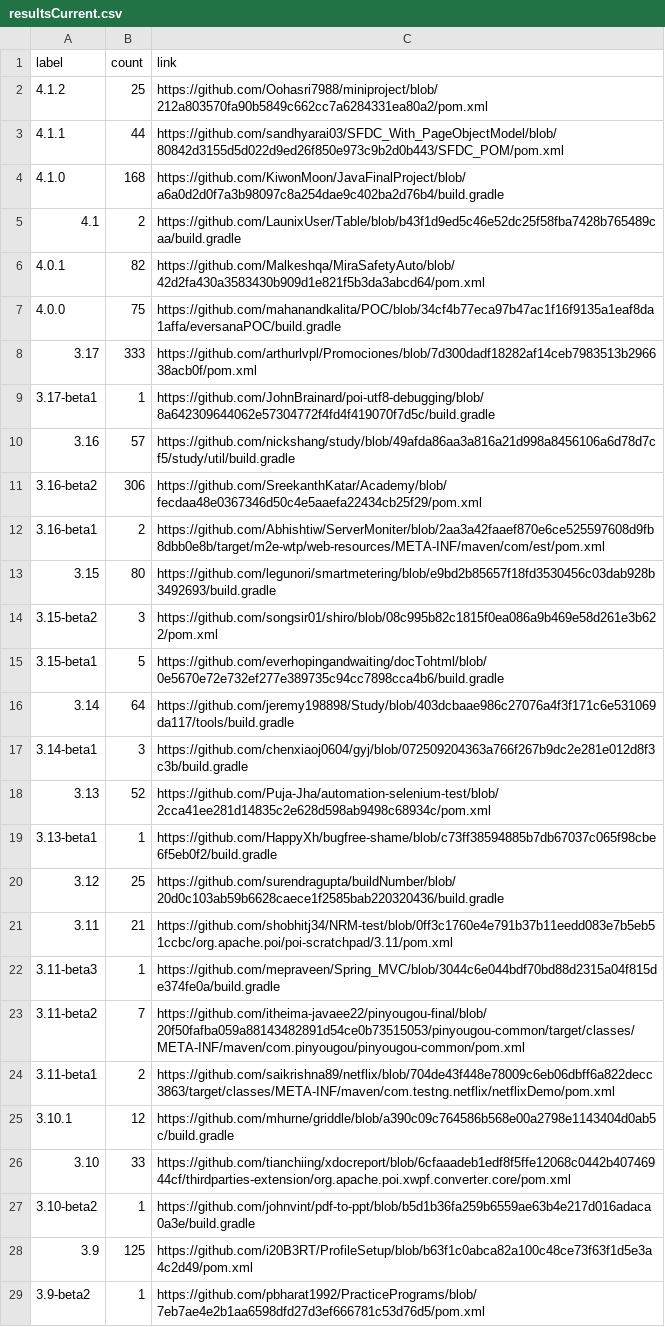
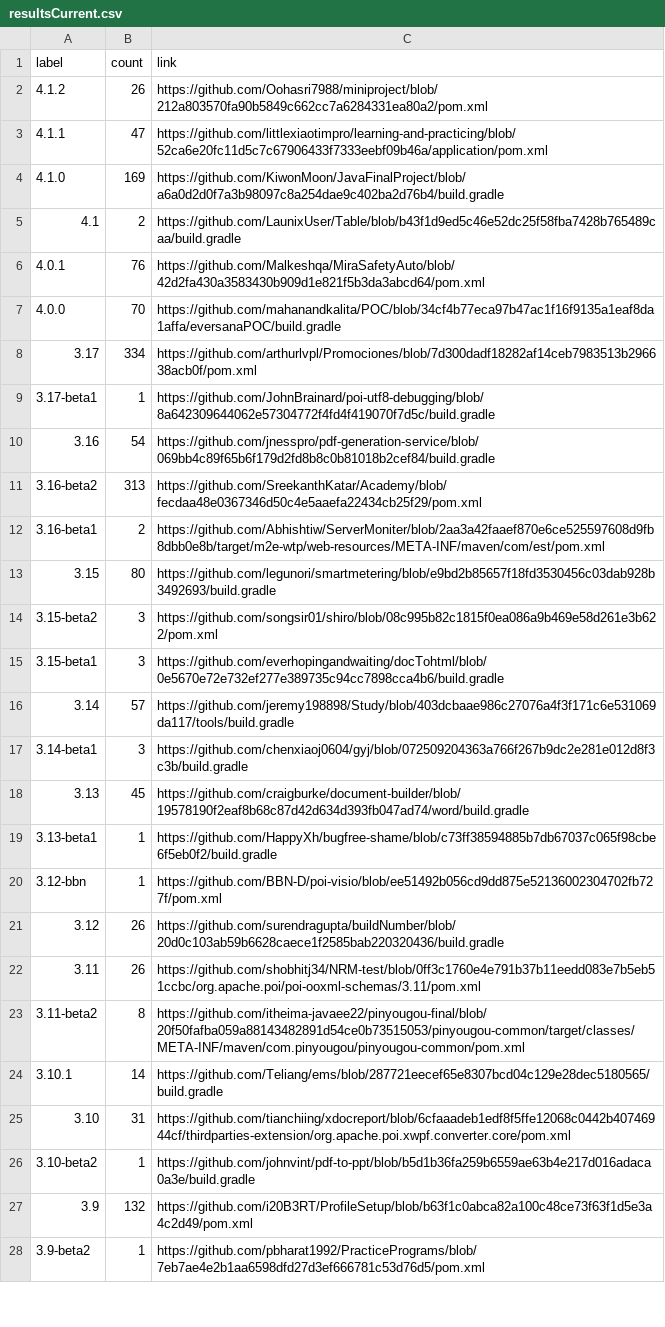
Before and after one commit to centic9/github-version-statistics, a CSV file: docs/resultsCurrent.csv, drawn as a sheet; only a part is shown; the diff covers the shown part only.

```diff
--- a/docs/resultsCurrent.csv
+++ b/docs/resultsCurrent.csv
@@ -1,12 +1,12 @@
 label,count,link
-4.1.2,25,https://github.com/Oohasri7988/miniproject/blob/212a803570fa90b5849c662cc7a6284331ea80a2/pom.xml
-4.1.1,44,https://github.com/sandhyarai03/SFDC_With_PageObjectModel/blob/80842d3155d5d022d9ed26f850e973c9b2d0b443/SFDC_POM/pom.xml
-4.1.0,168,https://github.com/KiwonMoon/JavaFinalProject/blob/a6a0d2d0f7a3b98097c8a254dae9c402ba2d76b4/build.gradle
+4.1.2,26,https://github.com/Oohasri7988/miniproject/blob/212a803570fa90b5849c662cc7a6284331ea80a2/pom.xml
+4.1.1,47,https://github.com/littlexiaotimpro/learning-and-practicing/blob/52ca6e20fc11d5c7c67906433f7333eebf09b46a/application/pom.xml
+4.1.0,169,https://github.com/KiwonMoon/JavaFinalProject/blob/a6a0d2d0f7a3b98097c8a254dae9c402ba2d76b4/build.gradle
 4.1,2,https://github.com/LaunixUser/Table/blob/b43f1d9ed5c46e52dc25f58fba7428b765489caa/build.gradle
-4.0.1,82,https://github.com/Malkeshqa/MiraSafetyAuto/blob/42d2fa430a3583430b909d1e821f5b3da3abcd64/pom.xml
-4.0.0,75,https://github.com/mahanandkalita/POC/blob/34cf4b77eca97b47ac1f16f9135a1eaf8da1affa/eversanaPOC/build.gradle
-3.17,333,https://github.com/arthurlvpl/Promociones/blob/7d300dadf18282af14ceb7983513b296638acb0f/pom.xml
+4.0.1,76,https://github.com/Malkeshqa/MiraSafetyAuto/blob/42d2fa430a3583430b909d1e821f5b3da3abcd64/pom.xml
+4.0.0,70,https://github.com/mahanandkalita/POC/blob/34cf4b77eca97b47ac1f16f9135a1eaf8da1affa/eversanaPOC/build.gradle
+3.17,334,https://github.com/arthurlvpl/Promociones/blob/7d300dadf18282af14ceb7983513b296638acb0f/pom.xml
 3.17-beta1,1,https://github.com/JohnBrainard/poi-utf8-debugging/blob/8a642309644062e57304772f4fd4f419070f7d5c/build.gradle
-3.16,57,https://github.com/nickshang/study/blob/49afda86aa3a816a21d998a8456106a6d78d7cf5/study/util/build.gradle
-3.16-beta2,306,https://github.com/SreekanthKatar/Academy/blob/fecdaa48e0367346d50c4e5aaefa22434cb25f29/pom.xml
+3.16,54,https://github.com/jnesspro/pdf-generation-service/blob/069bb4c89f65b6f179d2fd8b8c0b81018b2cef84/build.gradle
+3.16-beta2,313,https://github.com/SreekanthKatar/Academy/blob/fecdaa48e0367346d50c4e5aaefa22434cb25f29/pom.xml
 3.16-beta1,2,https://github.com/Abhishtiw/ServerMoniter/blob/2aa3a42faaef870e6ce525597608d9fb8dbb0e8b/target/m2e-wtp/web-resources/META-INF/maven/com/est/pom.xml
@@ -14,16 +14,15 @@ label,count,link
 3.15-beta2,3,https://github.com/songsir01/shiro/blob/08c995b82c1815f0ea086a9b469e58d261e3b622/pom.xml
-3.15-beta1,5,https://github.com/everhopingandwaiting/docTohtml/blob/0e5670e72e732ef277e389735c94cc7898cca4b6/build.gradle
-3.14,64,https://github.com/jeremy198898/Study/blob/403dcbaae986c27076a4f3f171c6e531069da117/tools/build.gradle
+3.15-beta1,3,https://github.com/everhopingandwaiting/docTohtml/blob/0e5670e72e732ef277e389735c94cc7898cca4b6/build.gradle
+3.14,57,https://github.com/jeremy198898/Study/blob/403dcbaae986c27076a4f3f171c6e531069da117/tools/build.gradle
 3.14-beta1,3,https://github.com/chenxiaoj0604/gyj/blob/072509204363a766f267b9dc2e281e012d8f3c3b/build.gradle
-3.13,52,https://github.com/Puja-Jha/automation-selenium-test/blob/2cca41ee281d14835c2e628d598ab9498c68934c/pom.xml
+3.13,45,https://github.com/craigburke/document-builder/blob/19578190f2eaf8b68c87d42d634d393fb047ad74/word/build.gradle
 3.13-beta1,1,https://github.com/HappyXh/bugfree-shame/blob/c73ff38594885b7db67037c065f98cbe6f5eb0f2/build.gradle
-3.12,25,https://github.com/surendragupta/buildNumber/blob/20d0c103ab59b6628caece1f2585bab220320436/build.gradle
-3.11,21,https://github.com/shobhitj34/NRM-test/blob/0ff3c1760e4e791b37b11eedd083e7b5eb51ccbc/org.apache.poi/poi-scratchpad/3.11/pom.xml
-3.11-beta3,1,https://github.com/mepraveen/Spring_MVC/blob/3044c6e044bdf70bd88d2315a04f815de374fe0a/build.gradle
-3.11-beta2,7,https://github.com/itheima-javaee22/pinyougou-final/blob/20f50fafba059a88143482891d54ce0b73515053/pinyougou-common/target/classes/META-INF/maven/com.pinyougou/pinyougou-common/pom.xml
-3.11-beta1,2,https://github.com/saikrishna89/netflix/blob/704de43f448e78009c6eb06dbff6a822decc3863/target/classes/META-INF/maven/com.testng.netflix/netflixDemo/pom.xml
-3.10.1,12,https://github.com/mhurne/griddle/blob/a390c09c764586b568e00a2798e1143404d0ab5c/build.gradle
-3.10,33,https://github.com/tianchiing/xdocreport/blob/6cfaaadeb1edf8f5ffe12068c0442b40746944cf/thirdparties-extension/org.apache.poi.xwpf.converter.core/pom.xml
+3.12-bbn,1,https://github.com/BBN-D/poi-visio/blob/ee51492b056cd9dd875e52136002304702fb727f/pom.xml
+3.12,26,https://github.com/surendragupta/buildNumber/blob/20d0c103ab59b6628caece1f2585bab220320436/build.gradle
+3.11,26,https://github.com/shobhitj34/NRM-test/blob/0ff3c1760e4e791b37b11eedd083e7b5eb51ccbc/org.apache.poi/poi-ooxml-schemas/3.11/pom.xml
+3.11-beta2,8,https://github.com/itheima-javaee22/pinyougou-final/blob/20f50fafba059a88143482891d54ce0b73515053/pinyougou-common/target/classes/META-INF/maven/com.pinyougou/pinyougou-common/pom.xml
+3.10.1,14,https://github.com/Teliang/ems/blob/287721eecef65e8307bcd04c129e28dec5180565/build.gradle
+3.10,31,https://github.com/tianchiing/xdocreport/blob/6cfaaadeb1edf8f5ffe12068c0442b40746944cf/thirdparties-extension/org.apache.poi.xwpf.converter.core/pom.xml
 3.10-beta2,1,https://github.com/johnvint/pdf-to-ppt/blob/b5d1b36fa259b6559ae63b4e217d016adaca0a3e/build.gradle
-3.9,125,https://github.com/i20B3RT/ProfileSetup/blob/b63f1c0abca82a100c48ce73f63f1d5e3a4c2d49/pom.xml
+3.9,132,https://github.com/i20B3RT/ProfileSetup/blob/b63f1c0abca82a100c48ce73f63f1d5e3a4c2d49/pom.xml
 3.9-beta2,1,https://github.com/pbharat1992/PracticePrograms/blob/7eb7ae4e2b1aa6598dfd27d3ef666781c53d76d5/pom.xml
```
Also changed, not shown: 1 added row and 7 edited cells elsewhere in this file, docs/_data/versionChanges.csv, docs/resultsAll.csv, 5 other files.
